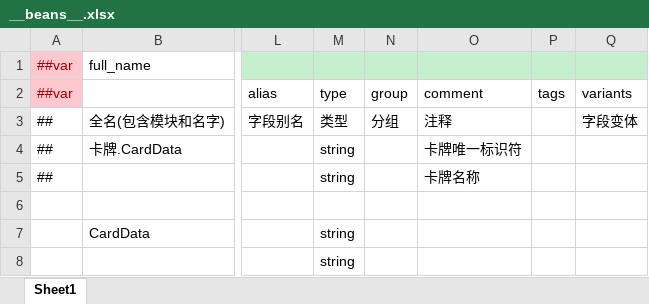
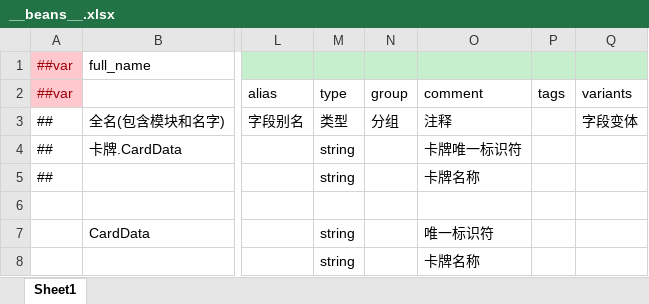
Before and after one commit to inmate0624/2025Taptap, an Excel workbook: Config/Datas/__beans__.xlsx, sheet Sheet1, drawn as a sheet; only a part is shown, gaps mark what is left out; values as stored, in another font and other column widths than the file's, no borders; the diff names each change by its address in the sheet, - before the commit and + after, or states it on an @@ line.

```diff
--- a/Config/Datas/__beans__.xlsx (sheet Sheet1)
+++ b/Config/Datas/__beans__.xlsx (sheet Sheet1)
-O7: (empty)
+O7: 唯一标识符
-O8: (empty)
+O8: 卡牌名称
```
Also changed, not shown: Config/Datas/CardDatas/CardData.xlsx, 9 other files.
